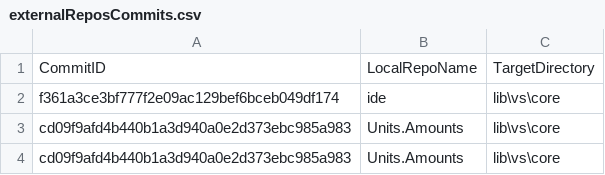
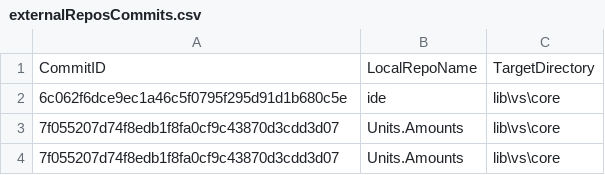
Before and after one commit to ATECoder/units-amounts, a CSV file: externalReposCommits.csv, drawn as a sheet.

```diff
--- a/externalReposCommits.csv
+++ b/externalReposCommits.csv
@@ -1,4 +1,4 @@
 CommitID,LocalRepoName,TargetDirectory
-f361a3ce3bf777f2e09ac129bef6bceb049df174,ide,lib\vs\core
-cd09f9afd4b440b1a3d940a0e2d373ebc985a983,Units.Amounts,lib\vs\core
-cd09f9afd4b440b1a3d940a0e2d373ebc985a983,Units.Amounts,lib\vs\core
+6c062f6dce9ec1a46c5f0795f295d91d1b680c5e,ide,lib\vs\core
+7f055207d74f8edb1f8fa0cf9c43870d3cdd3d07,Units.Amounts,lib\vs\core
+7f055207d74f8edb1f8fa0cf9c43870d3cdd3d07,Units.Amounts,lib\vs\core
```
Also changed, not shown: 1 other file.
